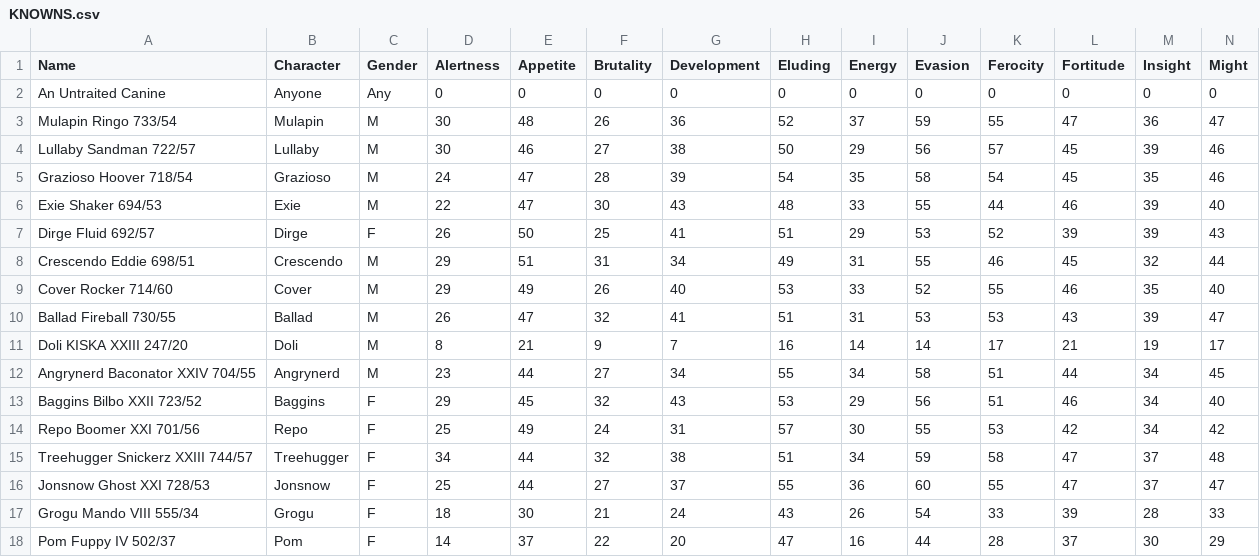
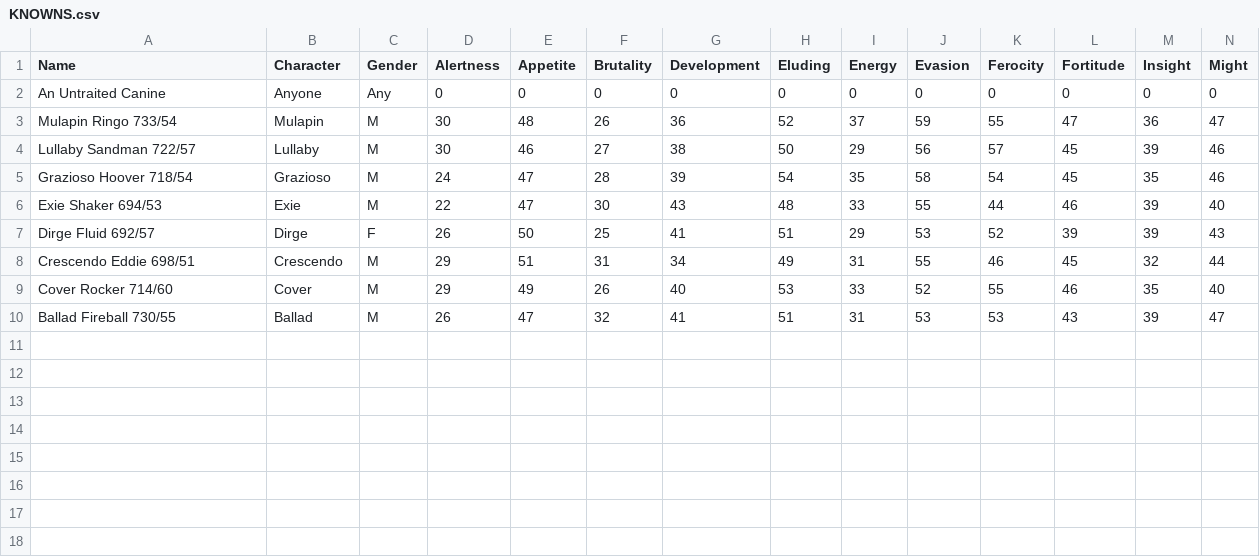
Before and after one commit to IAmAnthem/CanineCalculations, a CSV file: KNOWNS.csv, drawn as a sheet; only a part is shown; rows hold the shown columns only; the diff names each change by its address in the sheet, - before the commit and + after, or states it on an @@ line.

```diff
--- a/KNOWNS.csv
+++ b/KNOWNS.csv
-row 11: Doli KISKA XXIII 247/20 | Doli | M | 8 | 21 | 9 | 7 | 16 | 14 | 14 | 17 | 21 | 19 | 17
-row 12: Angrynerd Baconator XXIV 704/55 | Angrynerd | M | 23 | 44 | 27 | 34 | 55 | 34 | 58 | 51 | 44 | 34 | 45
-row 13: Baggins Bilbo XXII 723/52 | Baggins | F | 29 | 45 | 32 | 43 | 53 | 29 | 56 | 51 | 46 | 34 | 40
-row 14: Repo Boomer XXI 701/56 | Repo | F | 25 | 49 | 24 | 31 | 57 | 30 | 55 | 53 | 42 | 34 | 42
-row 15: Treehugger Snickerz XXIII 744/57 | Treehugger | F | 34 | 44 | 32 | 38 | 51 | 34 | 59 | 58 | 47 | 37 | 48
-row 16: Jonsnow Ghost XXI 728/53 | Jonsnow | F | 25 | 44 | 27 | 37 | 55 | 36 | 60 | 55 | 47 | 37 | 47
-row 17: Grogu Mando VIII 555/34 | Grogu | F | 18 | 30 | 21 | 24 | 43 | 26 | 54 | 33 | 39 | 28 | 33
-row 18: Pom Fuppy IV 502/37 | Pom | F | 14 | 37 | 22 | 20 | 47 | 16 | 44 | 28 | 37 | 30 | 29
```
Also changed, not shown: 3 other files.
